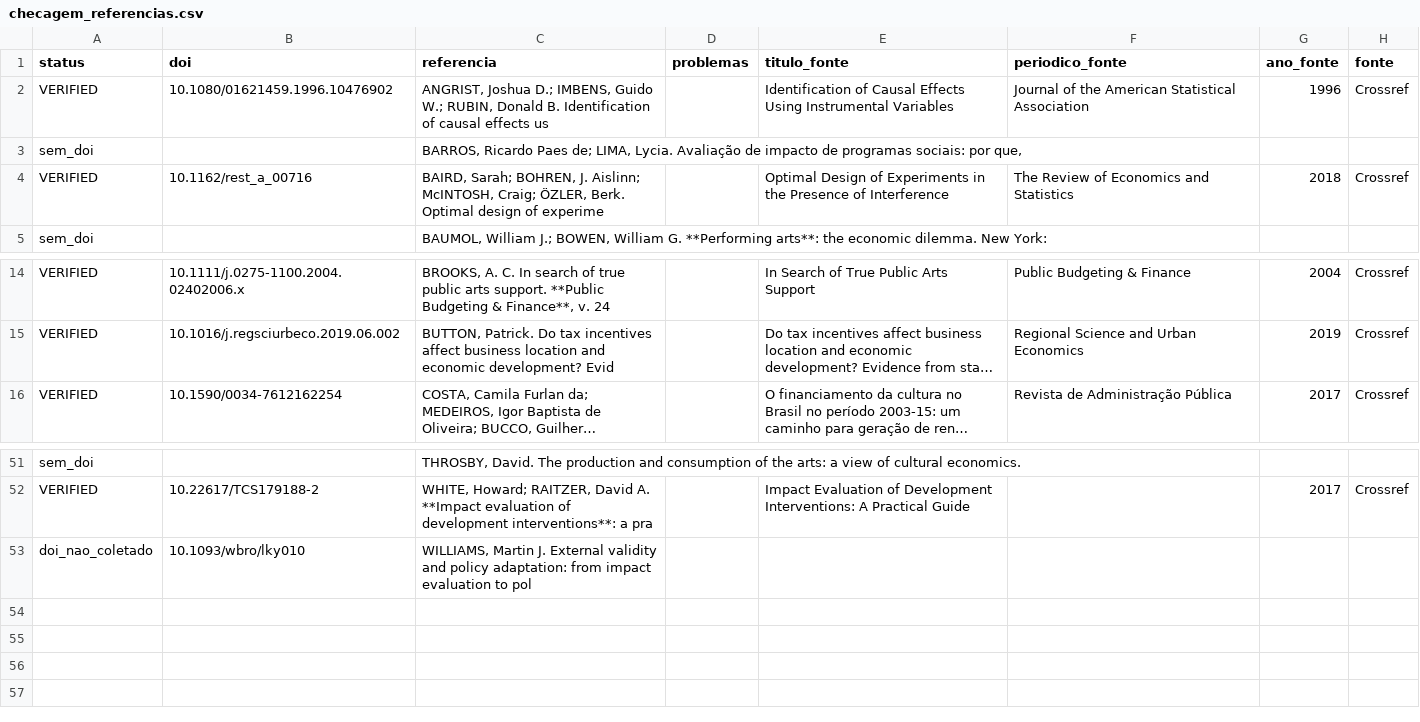
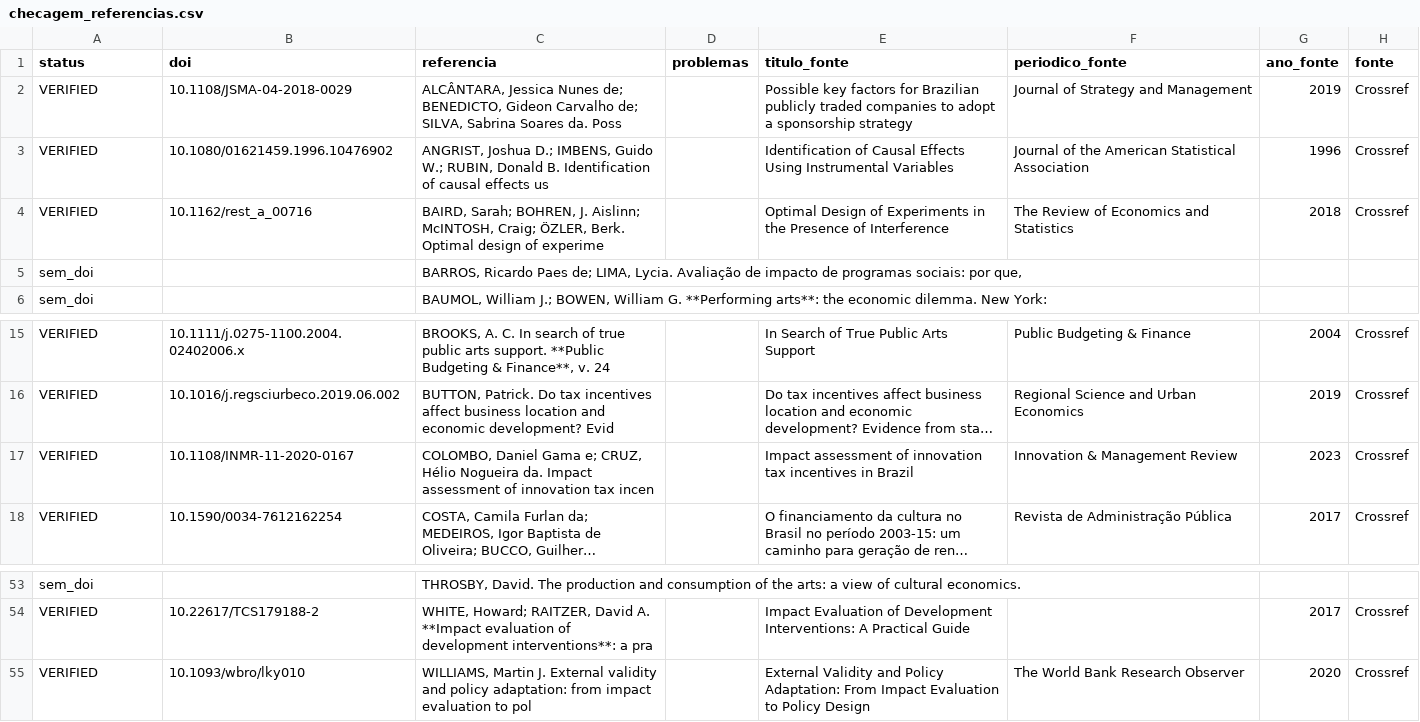
Before and after one commit to fcarva/aval-pol, a CSV file: artigo/auditoria/checagem_referencias.csv, drawn as a sheet; only a part is shown, gaps mark what is left out; long unchanged cells end in …; addresses are those after the commit; the diff names each change by its address in the sheet, - before the commit and + after, or states it on an @@ line.

```diff
--- a/artigo/auditoria/checagem_referencias.csv
+++ b/artigo/auditoria/checagem_referencias.csv
+row 2: VERIFIED | 10.1108/JSMA-04-2018-0029 | ALCÂNTARA, Jessica Nunes de; BENEDICTO, Gideon Carvalho de; SILVA, Sabrina Soares da. Poss |  | Possible key factors for Brazilian publicly traded companies to adopt a sponsorship strategy | Journal of Strategy and Management | 2019 | Crossref
+row 17: VERIFIED | 10.1108/INMR-11-2020-0167 | COLOMBO, Daniel Gama e; CRUZ, Hélio Nogueira da. Impact assessment of innovation tax incen |  | Impact assessment of innovation tax incentives in Brazil | Innovation & Management Review | 2023 | Crossref
-A55 (status): doi_nao_coletado
+A55 (status): VERIFIED
-E55 (titulo_fonte): (empty)
+E55 (titulo_fonte): External Validity and Policy Adaptation: From Impact Evaluation to Policy Design
-F55 (periodico_fonte): (empty)
+F55 (periodico_fonte): The World Bank Research Observer
-G55 (ano_fonte): (empty)
+G55 (ano_fonte): 2020
-H55 (fonte): (empty)
+H55 (fonte): Crossref
```
Also changed, not shown: artigo/auditoria/checagem_dados.csv, 4 other files.
